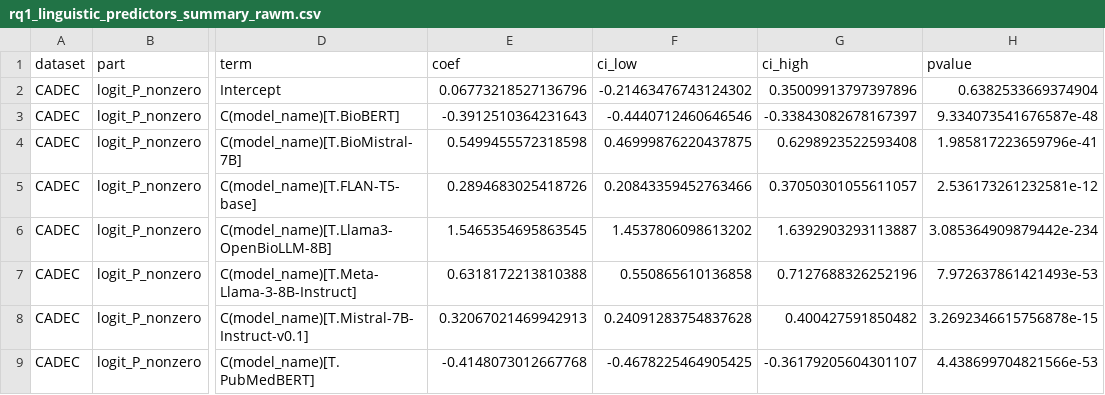
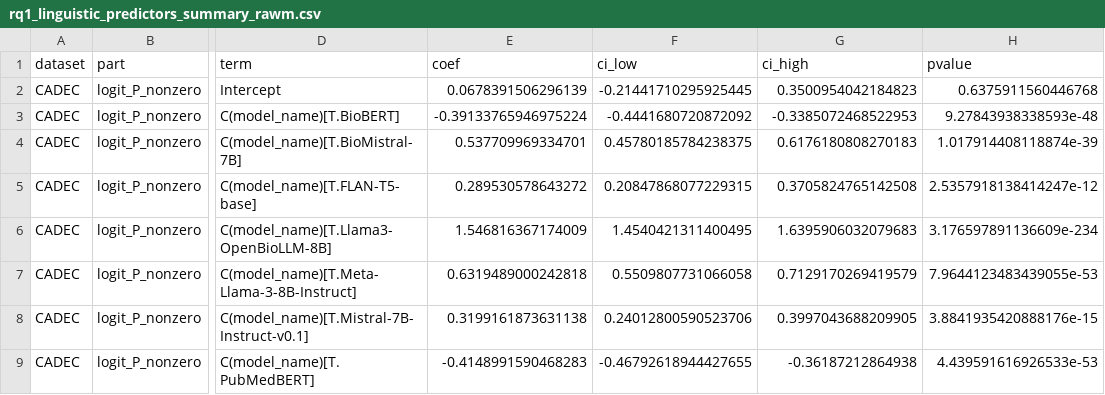
Before and after one commit to Kasfi-Ahamed/Measuring-Semantic-Stability-in-biomedical-LLMs, a CSV file: outputs/rq3/rq1_linguistic_predictors_summary_rawm.csv, drawn as a sheet; only a part is shown, gaps mark what is left out; the diff covers the shown part only; the diff names each change by its address in the sheet, - before the commit and + after, or states it on an @@ line.

```diff
--- a/outputs/rq3/rq1_linguistic_predictors_summary_rawm.csv
+++ b/outputs/rq3/rq1_linguistic_predictors_summary_rawm.csv
-E2 (coef): 0.06773218527136796
+E2 (coef): 0.0678391506296139
-F2 (ci_low): -0.21463476743124302
+F2 (ci_low): -0.21441710295925445
-G2 (ci_high): 0.35009913797397896
+G2 (ci_high): 0.3500954042184823
-H2 (pvalue): 0.6382533669374904
+H2 (pvalue): 0.6375911560446768
-E3 (coef): -0.3912510364231643
+E3 (coef): -0.39133765946975224
-F3 (ci_low): -0.4440712460646546
+F3 (ci_low): -0.4441680720872092
-G3 (ci_high): -0.33843082678167397
+G3 (ci_high): -0.3385072468522953
-H3 (pvalue): 9.334073541676587e-48
+H3 (pvalue): 9.27843938338593e-48
-E4 (coef): 0.5499455572318598
+E4 (coef): 0.537709969334701
-F4 (ci_low): 0.46999876220437875
+F4 (ci_low): 0.45780185784238375
-G4 (ci_high): 0.6298923522593408
+G4 (ci_high): 0.6176180808270183
-H4 (pvalue): 1.985817223659796e-41
+H4 (pvalue): 1.017914408118874e-39
-E5 (coef): 0.2894683025418726
+E5 (coef): 0.289530578643272
-F5 (ci_low): 0.20843359452763466
+F5 (ci_low): 0.20847868077229315
-G5 (ci_high): 0.37050301055611057
+G5 (ci_high): 0.3705824765142508
-H5 (pvalue): 2.536173261232581e-12
+H5 (pvalue): 2.5357918138414247e-12
-E6 (coef): 1.5465354695863545
+E6 (coef): 1.546816367174009
-F6 (ci_low): 1.4537806098613202
+F6 (ci_low): 1.4540421311400495
-G6 (ci_high): 1.6392903293113887
+G6 (ci_high): 1.6395906032079683
-H6 (pvalue): 3.085364909879442e-234
+H6 (pvalue): 3.176597891136609e-234
-E7 (coef): 0.6318172213810388
+E7 (coef): 0.6319489000242818
-F7 (ci_low): 0.550865610136858
+F7 (ci_low): 0.5509807731066058
-G7 (ci_high): 0.7127688326252196
+G7 (ci_high): 0.7129170269419579
-H7 (pvalue): 7.972637861421493e-53
+H7 (pvalue): 7.9644123483439055e-53
-E8 (coef): 0.32067021469942913
+E8 (coef): 0.3199161873631138
-F8 (ci_low): 0.24091283754837628
+F8 (ci_low): 0.24012800590523706
-G8 (ci_high): 0.400427591850482
+G8 (ci_high): 0.3997043688209905
-H8 (pvalue): 3.2692346615756878e-15
+H8 (pvalue): 3.8841935420888176e-15
-E9 (coef): -0.4148073012667768
+E9 (coef): -0.4148991590468283
-F9 (ci_low): -0.4678225464905425
+F9 (ci_low): -0.46792618944427655
-G9 (ci_high): -0.36179205604301107
+G9 (ci_high): -0.36187212864938
-H9 (pvalue): 4.438699704821566e-53
+H9 (pvalue): 4.439591616926533e-53
```
Also changed, not shown: 1 added row and 96 edited cells elsewhere in this file, outputs/rq3/rq2_dissociation_summary_rawm.csv, 52 other files.
